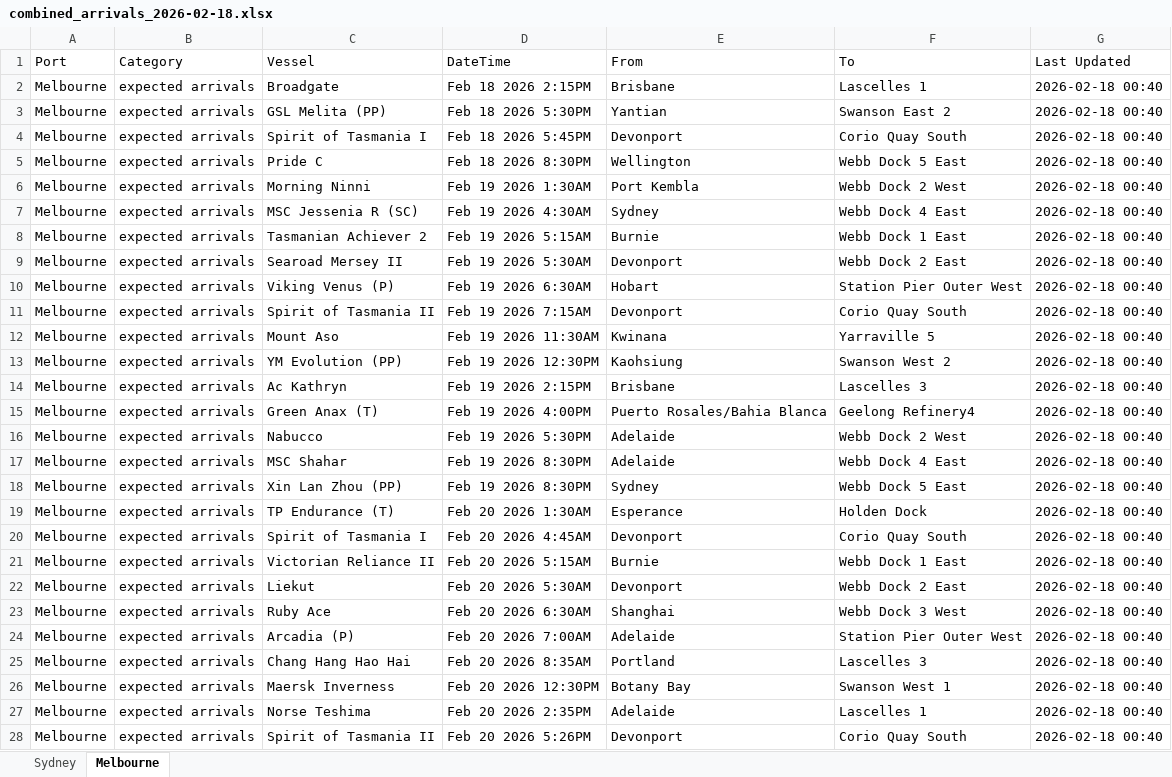
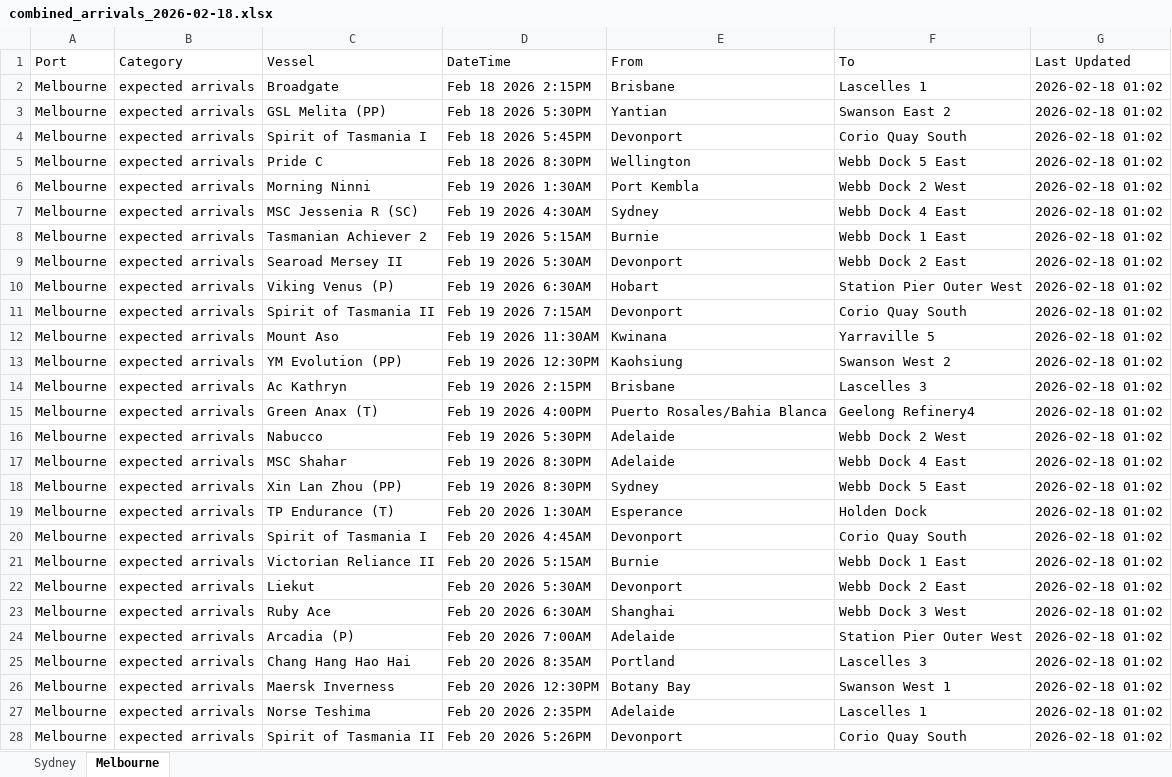
Before and after one commit to IT-ships/python-automation, an Excel workbook: output/combined_arrivals_2026-02-18.xlsx, sheet Melbourne, drawn as a sheet; only a part is shown; values as stored, in another font and other column widths than the file's, no borders; the diff covers the shown part only; the diff names each change by its address in the sheet, - before the commit and + after, or states it on an @@ line.

```diff
--- a/output/combined_arrivals_2026-02-18.xlsx (sheet Melbourne)
+++ b/output/combined_arrivals_2026-02-18.xlsx (sheet Melbourne)
-G2:G28 (Last Updated): 2026-02-18 00:40
+G2:G28 (Last Updated): 2026-02-18 01:02
```
Also changed, not shown: 56 edited cells elsewhere in this sheet, sheet Sydney.
